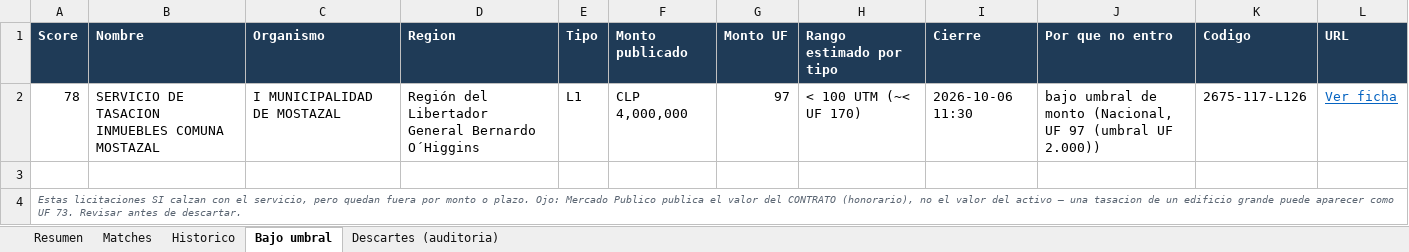
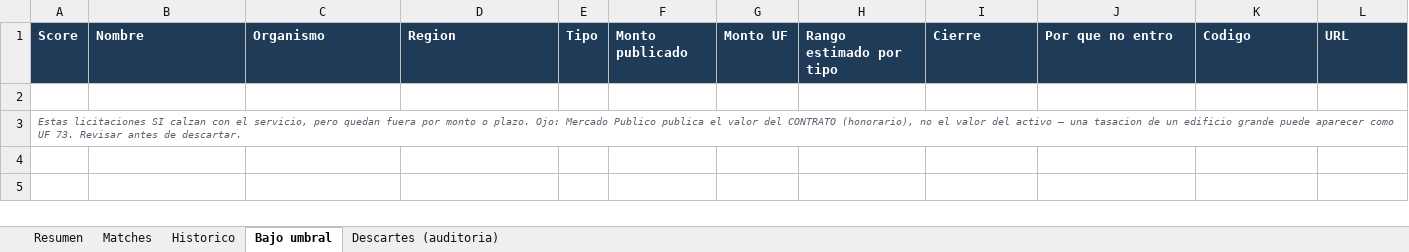
Before and after one commit to Strolj-Oderlink/radar-licitaciones, an Excel workbook: docs/licitaciones-ultima.xlsx, sheet Bajo umbral, drawn as a sheet; values as stored, in another font and other column widths than the file's, no borders; the diff names each change by its address in the sheet, - before the commit and + after, or states it on an @@ line.

```diff
--- a/docs/licitaciones-ultima.xlsx (sheet Bajo umbral)
+++ b/docs/licitaciones-ultima.xlsx (sheet Bajo umbral)
-row 2: 78 | SERVICIO DE TASACION INMUEBLES COMUNA MOSTAZAL | I MUNICIPALIDAD DE MOSTAZAL | Región del Libertador General Bernardo O´Higgins | L1 | CLP 4,000,000 | 97 | < 100 UTM (~< UF 170) | 2026-10-06 11:30 | bajo umbral de monto (Nacional, UF 97 (umbral UF 2.000)) | 2675-117-L126 | Ver ficha
```
Also changed, not shown: sheet Descartes (auditoria), sheet Matches, sheet Historico, sheet Resumen, 6 other files.
